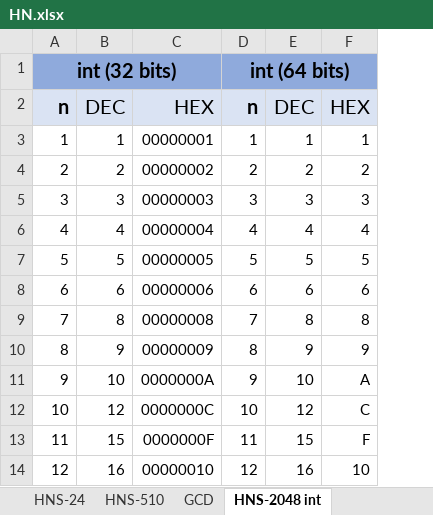
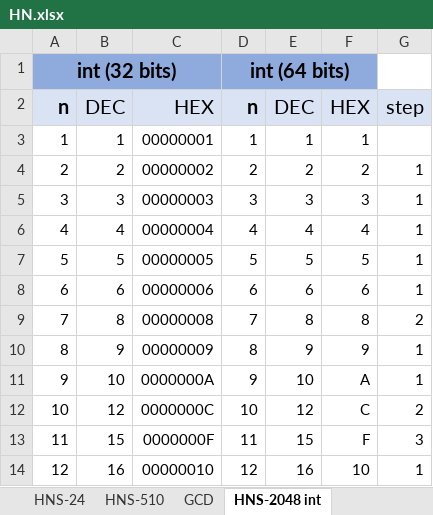
Before and after one commit to milphaser/HN, an Excel workbook: DOC/HN.xlsx, sheet HNS-2048 int, drawn as a sheet; only a part is shown; values as stored, in another font and other column widths than the file's, no borders; the diff names each change by its address in the sheet, - before the commit and + after, or states it on an @@ line.

Commit message:
Update HN.xlsx

```diff
--- a/DOC/HN.xlsx (sheet HNS-2048 int)
+++ b/DOC/HN.xlsx (sheet HNS-2048 int)
+column G, rows 2-14: step |  | 1 | 1 | 1 | 1 | 1 | 2 | 1 | 1 | 2 | 3 | 1
```
